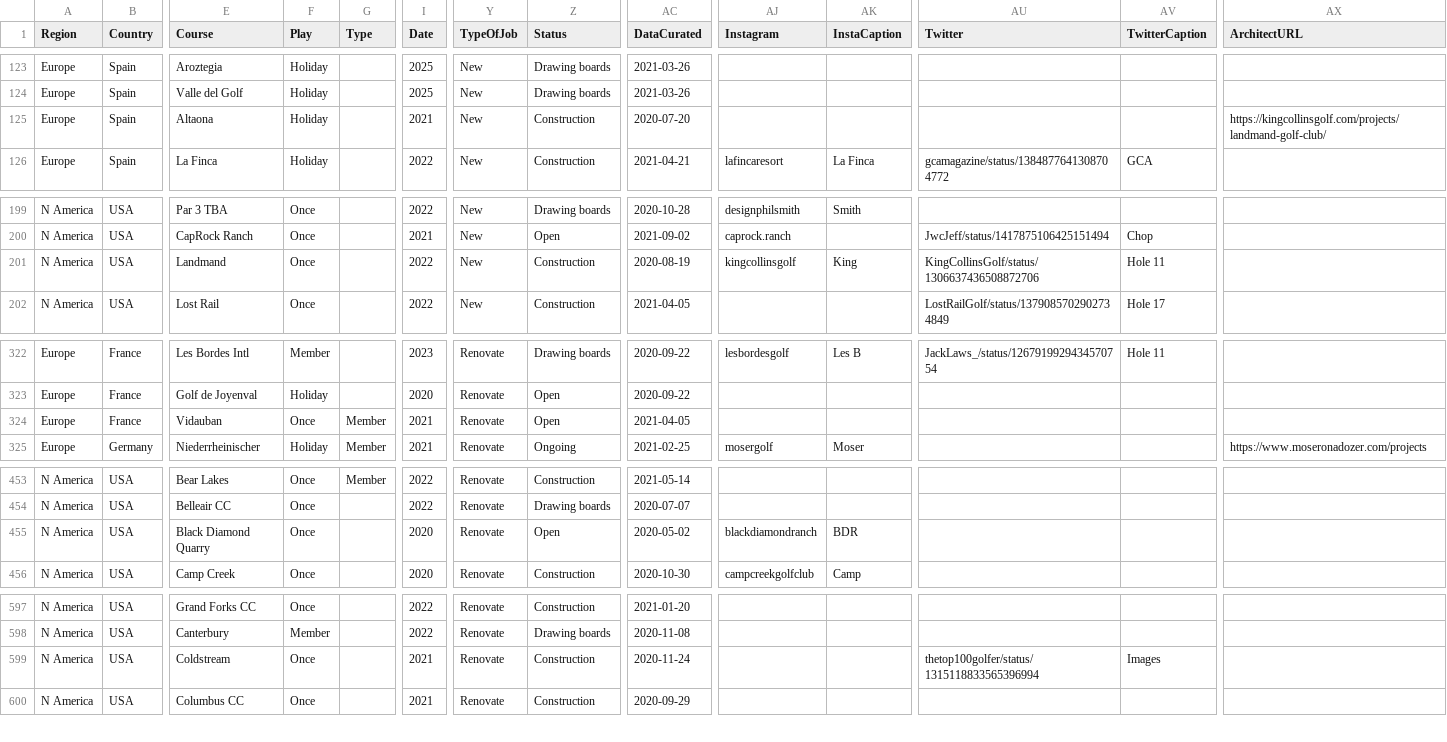
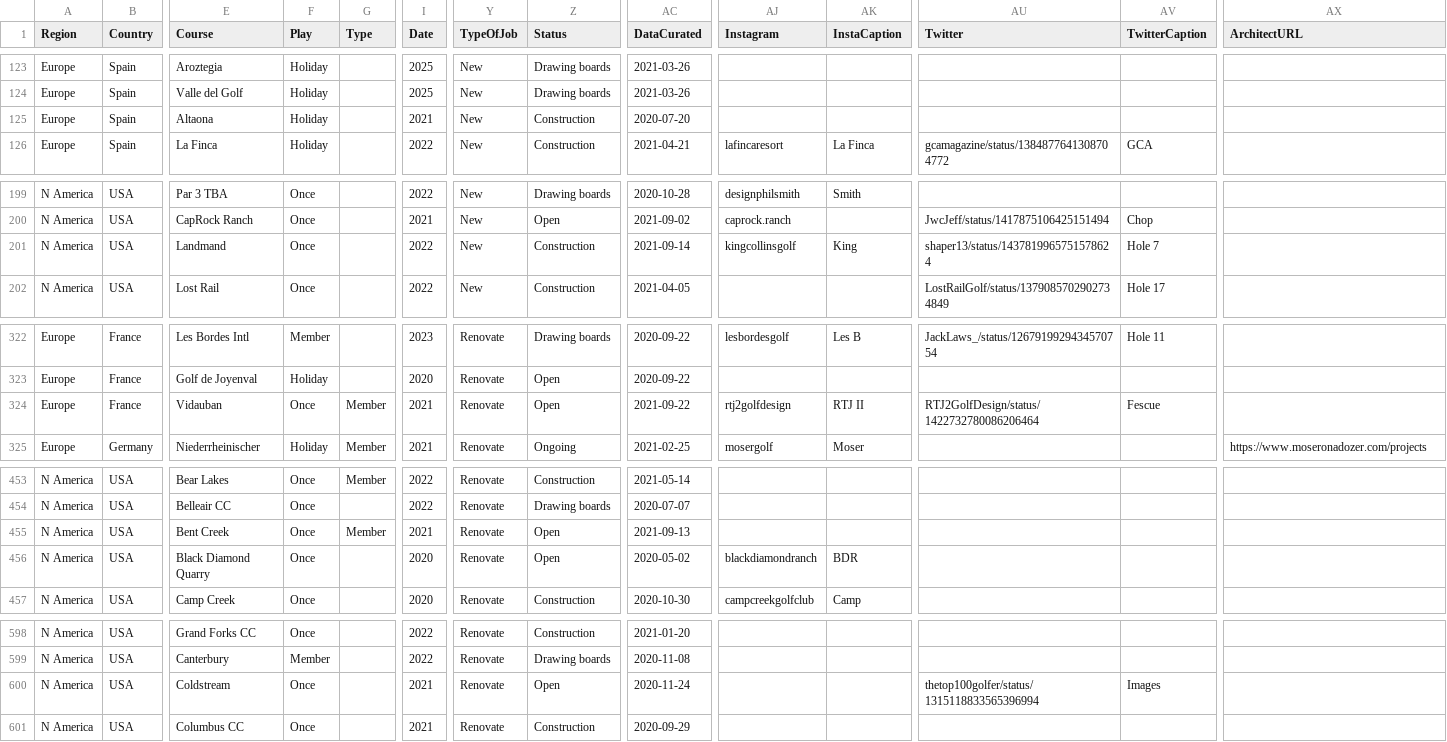
Before and after one commit to stennety/mywebsite, a CSV file: _data/allGolf.csv, drawn as a sheet; only a part is shown, gaps mark what is left out; addresses are those after the commit; rows hold the shown columns only; the diff names each change by its address in the sheet, - before the commit and + after, or states it on an @@ line.

Commit message:
Update allGolf.csv

```diff
--- a/_data/allGolf.csv
+++ b/_data/allGolf.csv
-AX125 (ArchitectURL): https://kingcollinsgolf.com/projects/landmand-golf-club/
+AX125 (ArchitectURL): (empty)
-AC201 (DataCurated): 2020-08-19
+AC201 (DataCurated): 2021-09-14
-AU201 (Twitter): KingCollinsGolf/status/1306637436508872706
+AU201 (Twitter): shaper13/status/1437819965751578624
-AV201 (TwitterCaption): Hole 11
+AV201 (TwitterCaption): Hole 7
-AC324 (DataCurated): 2021-04-05
+AC324 (DataCurated): 2021-09-22
-AJ324 (Instagram): (empty)
+AJ324 (Instagram): rtj2golfdesign
-AK324 (InstaCaption): (empty)
+AK324 (InstaCaption): RTJ II
-AU324 (Twitter): (empty)
+AU324 (Twitter): RTJ2GolfDesign/status/1422732780086206464
-AV324 (TwitterCaption): (empty)
+AV324 (TwitterCaption): Fescue
+row 455: N America | USA | Bent Creek | Once | Member | 2021 | Renovate | Open | 2021-09-13
-Z600 (Status): Construction
+Z600 (Status): Open
```
